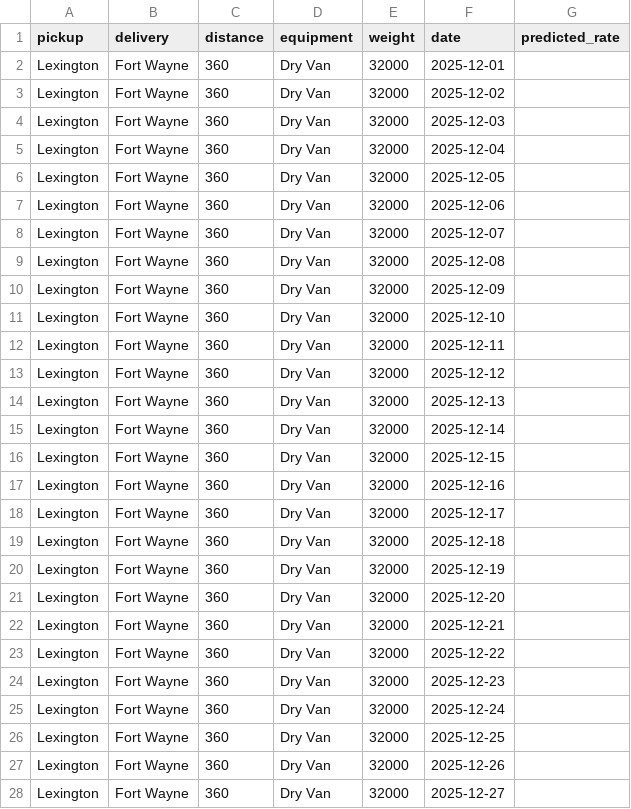
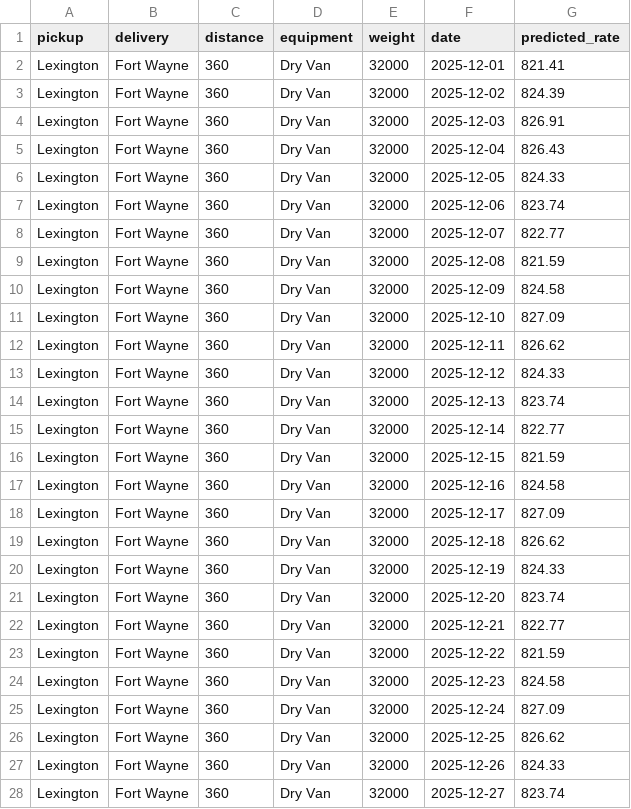
Before and after one commit to yohannes-07/spotter-freight-rate-ml-assessment, a CSV file: data/december-chart-inputs.csv, drawn as a sheet; only a part is shown; the diff covers the shown part only.

```diff
--- a/data/december-chart-inputs.csv
+++ b/data/december-chart-inputs.csv
@@ -1,28 +1,28 @@
 pickup,delivery,distance,equipment,weight,date,predicted_rate
-Lexington,Fort Wayne,360,Dry Van,32000,2025-12-01,
-Lexington,Fort Wayne,360,Dry Van,32000,2025-12-02,
-Lexington,Fort Wayne,360,Dry Van,32000,2025-12-03,
-Lexington,Fort Wayne,360,Dry Van,32000,2025-12-04,
-Lexington,Fort Wayne,360,Dry Van,32000,2025-12-05,
-Lexington,Fort Wayne,360,Dry Van,32000,2025-12-06,
-Lexington,Fort Wayne,360,Dry Van,32000,2025-12-07,
-Lexington,Fort Wayne,360,Dry Van,32000,2025-12-08,
-Lexington,Fort Wayne,360,Dry Van,32000,2025-12-09,
-Lexington,Fort Wayne,360,Dry Van,32000,2025-12-10,
-Lexington,Fort Wayne,360,Dry Van,32000,2025-12-11,
-Lexington,Fort Wayne,360,Dry Van,32000,2025-12-12,
-Lexington,Fort Wayne,360,Dry Van,32000,2025-12-13,
-Lexington,Fort Wayne,360,Dry Van,32000,2025-12-14,
-Lexington,Fort Wayne,360,Dry Van,32000,2025-12-15,
-Lexington,Fort Wayne,360,Dry Van,32000,2025-12-16,
-Lexington,Fort Wayne,360,Dry Van,32000,2025-12-17,
-Lexington,Fort Wayne,360,Dry Van,32000,2025-12-18,
-Lexington,Fort Wayne,360,Dry Van,32000,2025-12-19,
-Lexington,Fort Wayne,360,Dry Van,32000,2025-12-20,
-Lexington,Fort Wayne,360,Dry Van,32000,2025-12-21,
-Lexington,Fort Wayne,360,Dry Van,32000,2025-12-22,
-Lexington,Fort Wayne,360,Dry Van,32000,2025-12-23,
-Lexington,Fort Wayne,360,Dry Van,32000,2025-12-24,
-Lexington,Fort Wayne,360,Dry Van,32000,2025-12-25,
-Lexington,Fort Wayne,360,Dry Van,32000,2025-12-26,
-Lexington,Fort Wayne,360,Dry Van,32000,2025-12-27,
+Lexington,Fort Wayne,360,Dry Van,32000,2025-12-01,821.41
+Lexington,Fort Wayne,360,Dry Van,32000,2025-12-02,824.39
+Lexington,Fort Wayne,360,Dry Van,32000,2025-12-03,826.91
+Lexington,Fort Wayne,360,Dry Van,32000,2025-12-04,826.43
+Lexington,Fort Wayne,360,Dry Van,32000,2025-12-05,824.33
+Lexington,Fort Wayne,360,Dry Van,32000,2025-12-06,823.74
+Lexington,Fort Wayne,360,Dry Van,32000,2025-12-07,822.77
+Lexington,Fort Wayne,360,Dry Van,32000,2025-12-08,821.59
+Lexington,Fort Wayne,360,Dry Van,32000,2025-12-09,824.58
+Lexington,Fort Wayne,360,Dry Van,32000,2025-12-10,827.09
+Lexington,Fort Wayne,360,Dry Van,32000,2025-12-11,826.62
+Lexington,Fort Wayne,360,Dry Van,32000,2025-12-12,824.33
+Lexington,Fort Wayne,360,Dry Van,32000,2025-12-13,823.74
+Lexington,Fort Wayne,360,Dry Van,32000,2025-12-14,822.77
+Lexington,Fort Wayne,360,Dry Van,32000,2025-12-15,821.59
+Lexington,Fort Wayne,360,Dry Van,32000,2025-12-16,824.58
+Lexington,Fort Wayne,360,Dry Van,32000,2025-12-17,827.09
+Lexington,Fort Wayne,360,Dry Van,32000,2025-12-18,826.62
+Lexington,Fort Wayne,360,Dry Van,32000,2025-12-19,824.33
+Lexington,Fort Wayne,360,Dry Van,32000,2025-12-20,823.74
+Lexington,Fort Wayne,360,Dry Van,32000,2025-12-21,822.77
+Lexington,Fort Wayne,360,Dry Van,32000,2025-12-22,821.59
+Lexington,Fort Wayne,360,Dry Van,32000,2025-12-23,824.58
+Lexington,Fort Wayne,360,Dry Van,32000,2025-12-24,827.09
+Lexington,Fort Wayne,360,Dry Van,32000,2025-12-25,826.62
+Lexington,Fort Wayne,360,Dry Van,32000,2025-12-26,824.33
+Lexington,Fort Wayne,360,Dry Van,32000,2025-12-27,823.74
```
Also changed, not shown: 4 edited cells elsewhere in this file, 14 other files.
